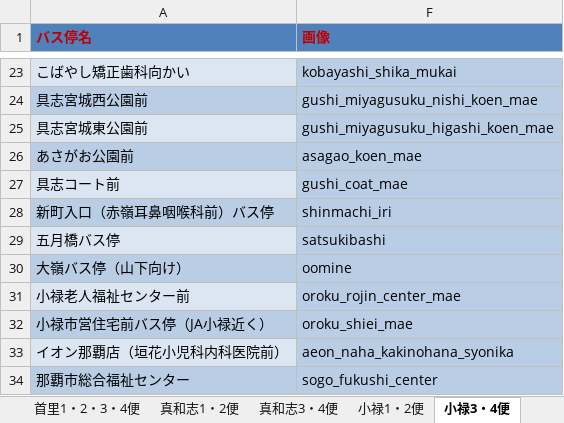
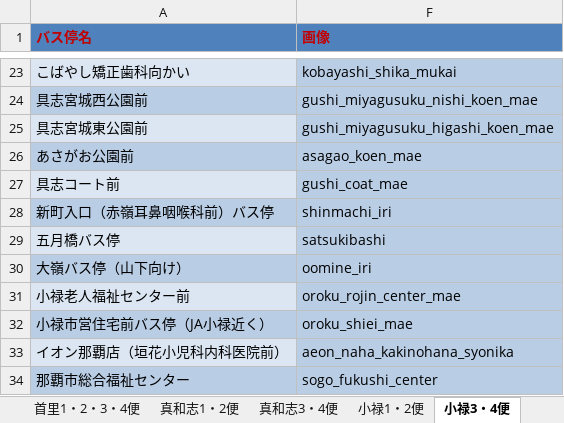
Before and after one commit to fragra-kaori/fukucyan-navi, an Excel workbook: demo_B/バス停緯度経度時刻.xlsx, sheet 小禄3・4便, drawn as a sheet; only a part is shown, gaps mark what is left out; values as stored, in another font and other column widths than the file's, no borders; the diff names each change by its address in the sheet, - before the commit and + after, or states it on an @@ line.

Commit message:
Update バス停緯度経度時刻.xlsx

```diff
--- a/demo_B/バス停緯度経度時刻.xlsx (sheet 小禄3・4便)
+++ b/demo_B/バス停緯度経度時刻.xlsx (sheet 小禄3・4便)
-F30 (画像): oomine
+F30 (画像): oomine_iri
```
Also changed, not shown: sheet 小禄1・2便.
